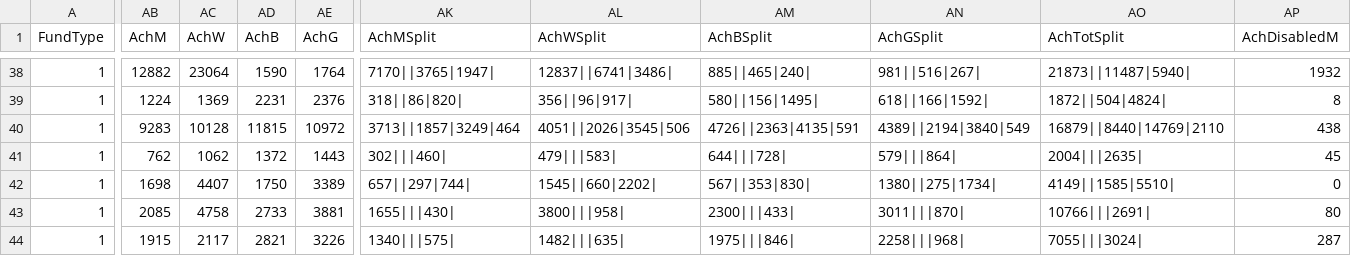
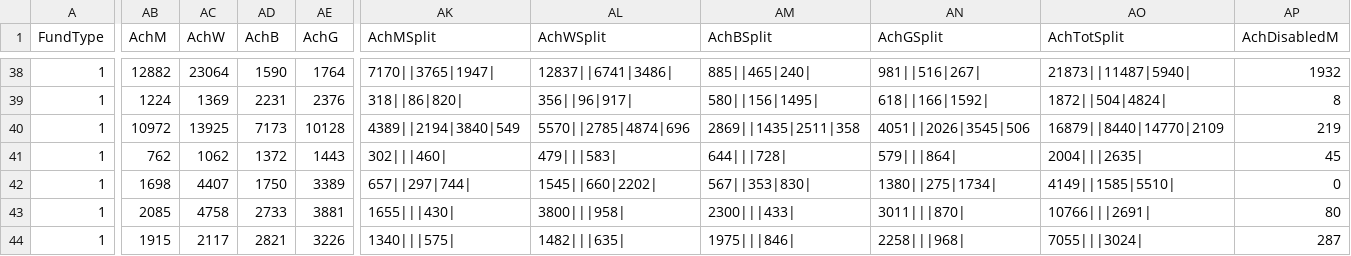
Before and after one commit to jayasekhon/South-Sudan-Dashboard, a CSV file: data/funding_cbpf.csv, drawn as a sheet; only a part is shown, gaps mark what is left out; the diff covers the shown part only; the diff names each change by its address in the sheet, - before the commit and + after, or states it on an @@ line.

```diff
--- a/data/funding_cbpf.csv
+++ b/data/funding_cbpf.csv
-AB40 (AchM): 9283
+AB40 (AchM): 10972
-AC40 (AchW): 10128
+AC40 (AchW): 13925
-AD40 (AchB): 11815
+AD40 (AchB): 7173
-AE40 (AchG): 10972
+AE40 (AchG): 10128
-AK40 (AchMSplit): 3713||1857|3249|464
+AK40 (AchMSplit): 4389||2194|3840|549
-AL40 (AchWSplit): 4051||2026|3545|506
+AL40 (AchWSplit): 5570||2785|4874|696
-AM40 (AchBSplit): 4726||2363|4135|591
+AM40 (AchBSplit): 2869||1435|2511|358
-AN40 (AchGSplit): 4389||2194|3840|549
+AN40 (AchGSplit): 4051||2026|3545|506
-AO40 (AchTotSplit): 16879||8440|14769|2110
+AO40 (AchTotSplit): 16879||8440|14770|2109
-AP40 (AchDisabledM): 438
+AP40 (AchDisabledM): 219
```
Also changed, not shown: 3 edited cells elsewhere in this file, data/appeals.csv, data/emergencies.csv, 5 other files.
